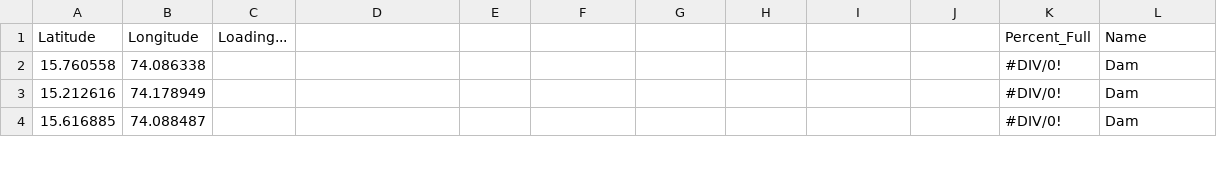
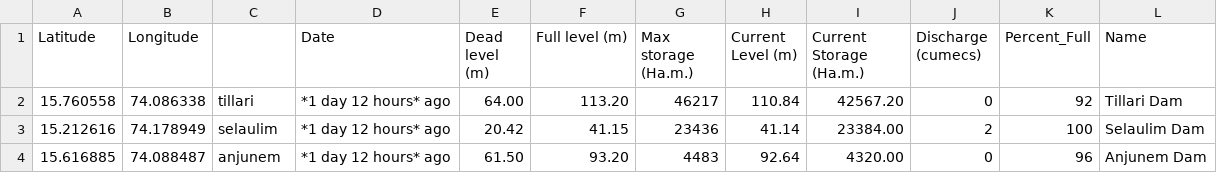
Before and after one commit to alansaviolobo/google-sheets-to-json-converter, a CSV file: data/Dam-Levels.csv, drawn as a sheet; only a part is shown; the diff covers the shown part only.

```diff
--- a/data/Dam-Levels.csv
+++ b/data/Dam-Levels.csv
@@ -1,4 +1,4 @@
-Latitude,Longitude,Loading...,,,,,,,,Percent_Full,Name
-15.760558,74.086338,,,,,,,,,#DIV/0!, Dam
-15.212616,74.178949,,,,,,,,,#DIV/0!, Dam
-15.616885,74.088487,,,,,,,,,#DIV/0!, Dam
+Latitude,Longitude,,Date,Dead level (m),Full level (m),Max storage (Ha.m.),Current Level (m),Current Storage (Ha.m.),Discharge (cumecs),Percent_Full,Name
+15.760558,74.086338,tillari,*1 day 12 hours* ago,64.00,113.20,46217,110.84,42567.20,0,92,Tillari Dam
+15.212616,74.178949,selaulim,*1 day 12 hours* ago,20.42,41.15,23436,41.14,23384.00,2,100,Selaulim Dam
+15.616885,74.088487,anjunem,*1 day 12 hours* ago,61.50,93.20,4483,92.64,4320.00,0,96,Anjunem Dam
```
Also changed, not shown: 40 edited cells elsewhere in this file, data/Boats.csv, 5 other files.
